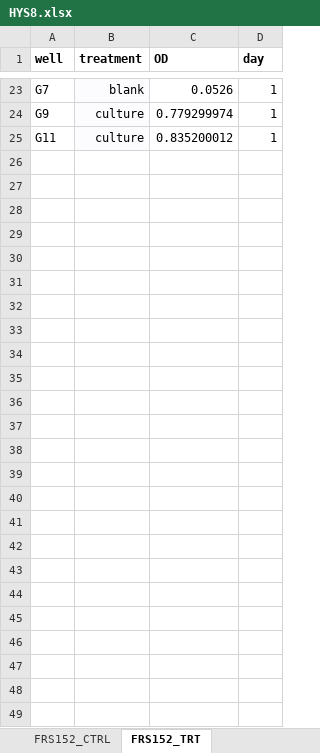
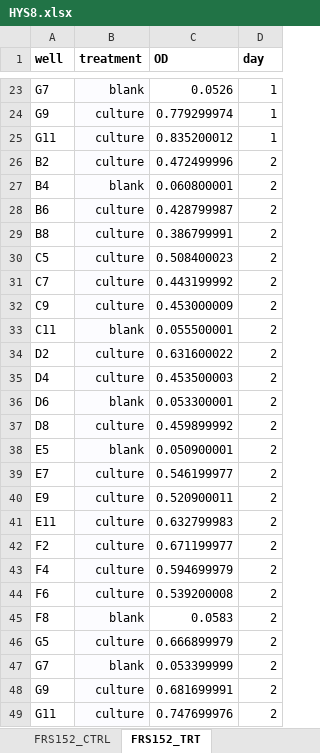
Before and after one commit to BernhardtLab/cross-tolerance, an Excel workbook: data-raw/auris_and_albicans/HYS8.xlsx, sheet FRS152_TRT, drawn as a sheet; only a part is shown, gaps mark what is left out; values as stored, in another font and other column widths than the file's, no borders; the diff names each change by its address in the sheet, - before the commit and + after, or states it on an @@ line.

Commit message:
hys8 day2

```diff
--- a/data-raw/auris_and_albicans/HYS8.xlsx (sheet FRS152_TRT)
+++ b/data-raw/auris_and_albicans/HYS8.xlsx (sheet FRS152_TRT)
+row 26: B2 | culture | 0.472499996 | 2
+row 27: B4 | blank | 0.060800001 | 2
+row 28: B6 | culture | 0.428799987 | 2
+row 29: B8 | culture | 0.386799991 | 2
+row 30: C5 | culture | 0.508400023 | 2
+row 31: C7 | culture | 0.443199992 | 2
+row 32: C9 | culture | 0.453000009 | 2
+row 33: C11 | blank | 0.055500001 | 2
+row 34: D2 | culture | 0.631600022 | 2
+row 35: D4 | culture | 0.453500003 | 2
+row 36: D6 | blank | 0.053300001 | 2
+row 37: D8 | culture | 0.459899992 | 2
+row 38: E5 | blank | 0.050900001 | 2
+row 39: E7 | culture | 0.546199977 | 2
+row 40: E9 | culture | 0.520900011 | 2
+row 41: E11 | culture | 0.632799983 | 2
+row 42: F2 | culture | 0.671199977 | 2
+row 43: F4 | culture | 0.594699979 | 2
+row 44: F6 | culture | 0.539200008 | 2
+row 45: F8 | blank | 0.0583 | 2
+row 46: G5 | culture | 0.666899979 | 2
+row 47: G7 | blank | 0.053399999 | 2
+row 48: G9 | culture | 0.681699991 | 2
+row 49: G11 | culture | 0.747699976 | 2
```
Also changed, not shown: sheet FRS152_CTRL.
